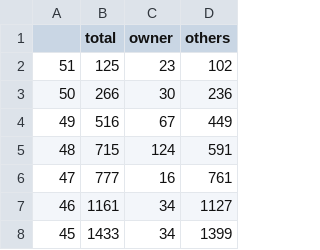
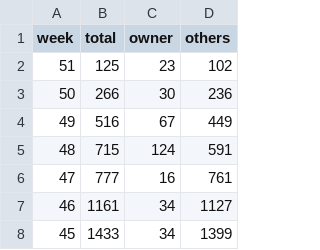
Before and after one commit to cjiaen/Git-Visualiztion, a CSV file: project1/qn1_rawdata.csv, drawn as a sheet; only a part is shown.

```diff
--- a/project1/qn1_rawdata.csv
+++ b/project1/qn1_rawdata.csv
@@ -1,2 +1,2 @@
-,total,owner,others
+week,total,owner,others
 51,125,23,102
```
Also changed, not shown: project1/qn2_rawdata.csv, project1/qn3_rawdata.csv.
